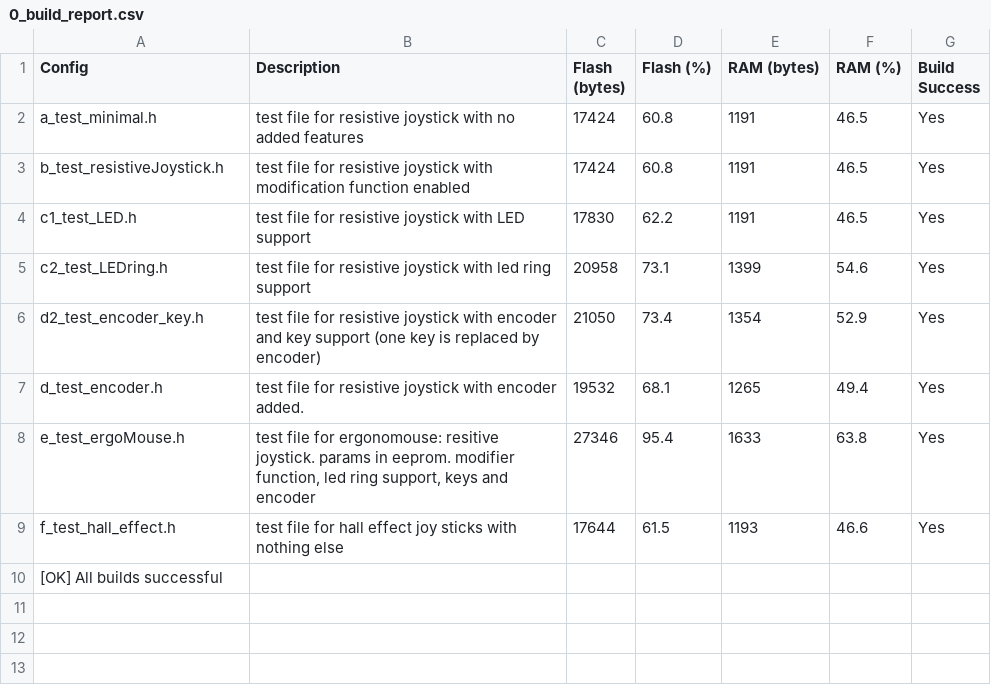
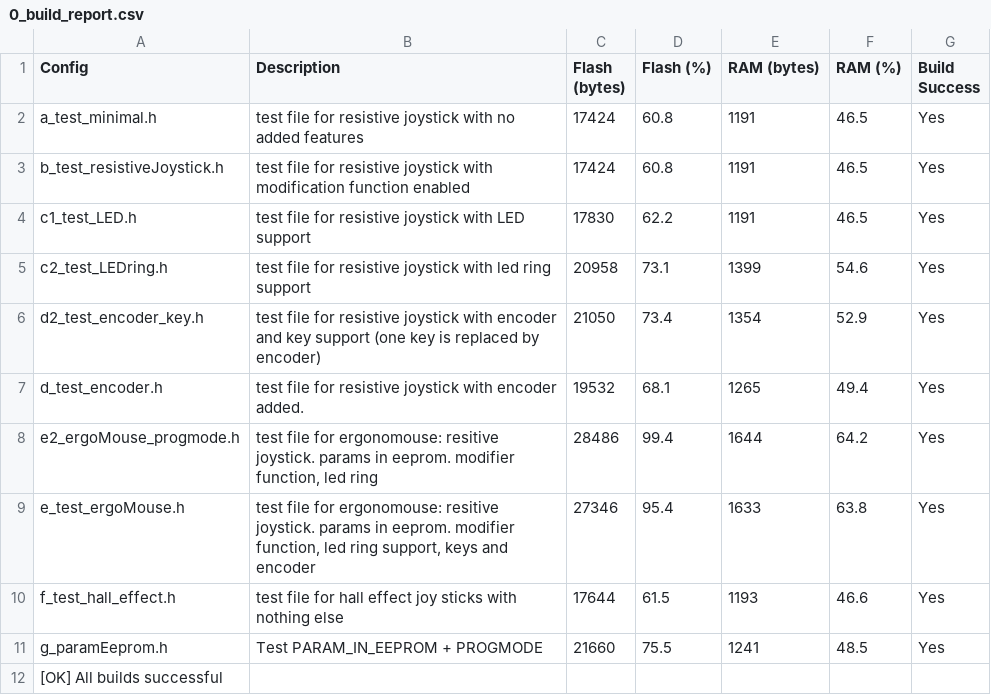
Before and after one commit to AndunHH/spacemouse, a CSV file: testConfig/0_build_report.csv, drawn as a sheet; the diff names each change by its address in the sheet, - before the commit and + after, or states it on an @@ line.

Commit message:
add progMode to testConfigs

```diff
--- a/testConfig/0_build_report.csv
+++ b/testConfig/0_build_report.csv
+row 8: e2_ergoMouse_progmode.h | test file for ergonomouse: resitive joystick. params in eeprom. modifier function, led ring | 28486 | 99.4 | 1644 | 64.2 | Yes
+row 11: g_paramEeprom.h | Test PARAM_IN_EEPROM + PROGMODE | 21660 | 75.5 | 1241 | 48.5 | Yes
```
Also changed, not shown: 3 other files.
